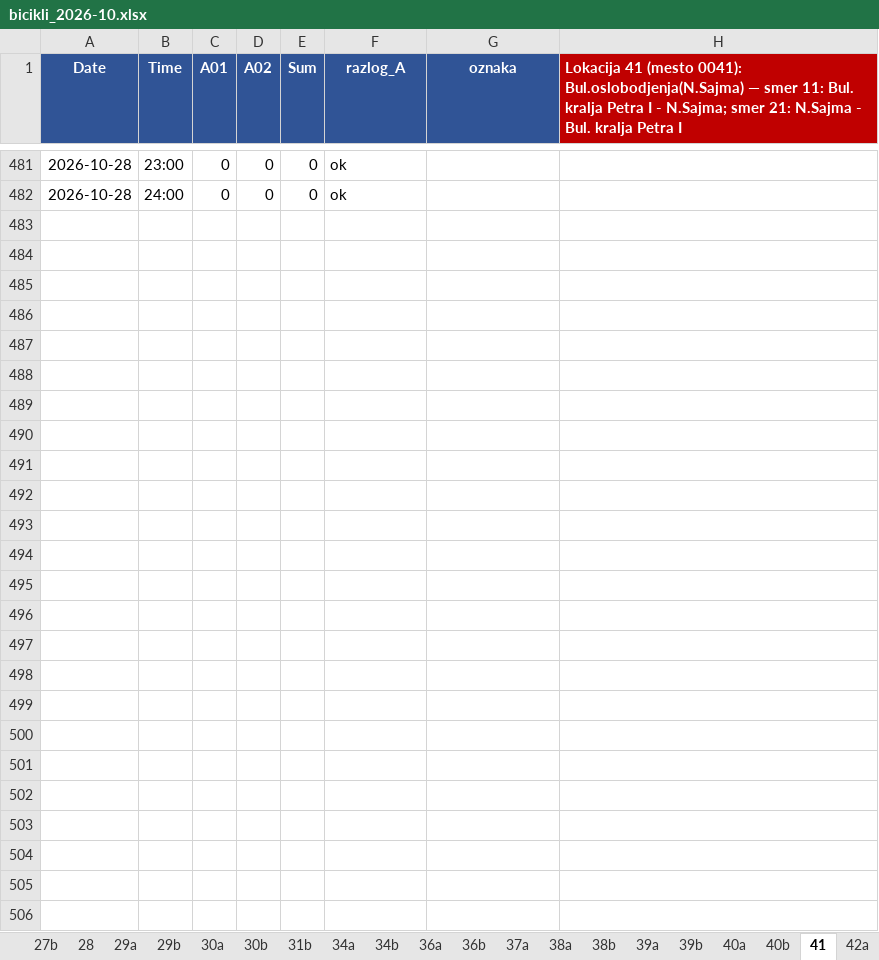
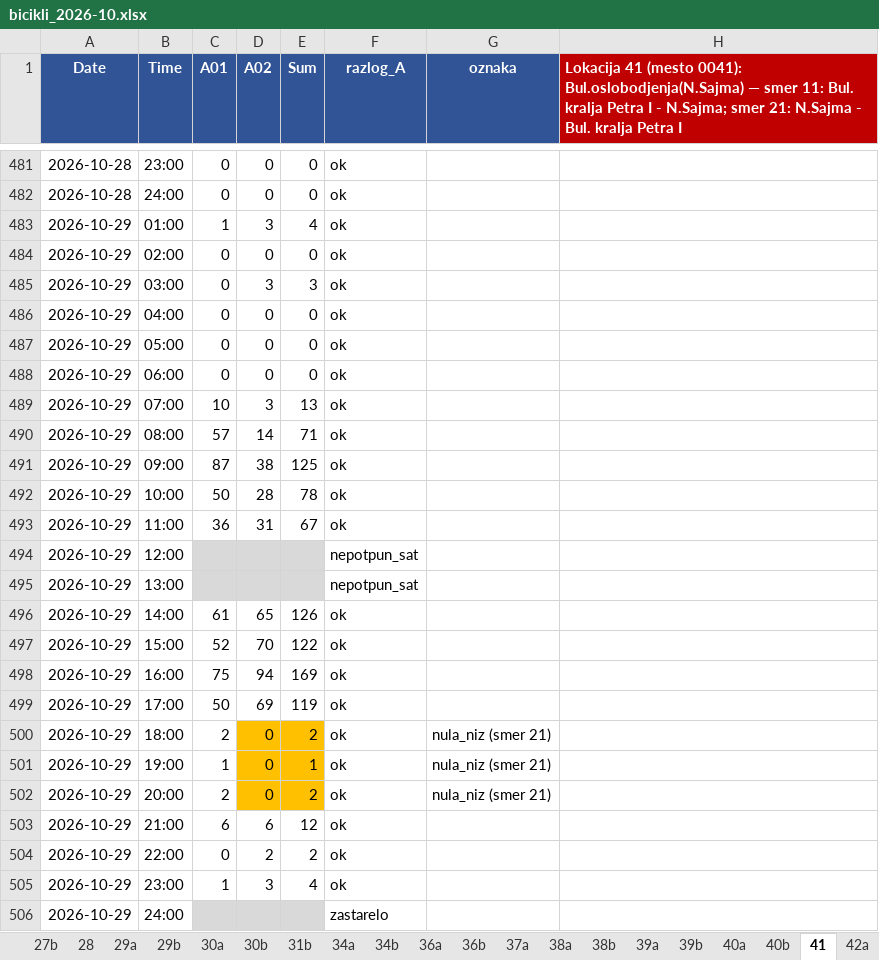
Before and after one commit to vijukM/ns-bike-data, an Excel workbook: podaci/biciklisti/excel/bicikli_2026-10.xlsx, sheet 41, drawn as a sheet; only a part is shown, gaps mark what is left out; values as stored, in another font and other column widths than the file's, no borders; conditional formats not drawn; the diff names each change by its address in the sheet, - before the commit and + after, or states it on an @@ line.

```diff
--- a/podaci/biciklisti/excel/bicikli_2026-10.xlsx (sheet 41)
+++ b/podaci/biciklisti/excel/bicikli_2026-10.xlsx (sheet 41)
+row 483: 2026-10-29 | 01:00 | 1 | 3 | 4 | ok
+row 484: 2026-10-29 | 02:00 | 0 | 0 | 0 | ok
+row 485: 2026-10-29 | 03:00 | 0 | 3 | 3 | ok
+row 486: 2026-10-29 | 04:00 | 0 | 0 | 0 | ok
+row 487: 2026-10-29 | 05:00 | 0 | 0 | 0 | ok
+row 488: 2026-10-29 | 06:00 | 0 | 0 | 0 | ok
+row 489: 2026-10-29 | 07:00 | 10 | 3 | 13 | ok
+row 490: 2026-10-29 | 08:00 | 57 | 14 | 71 | ok
+row 491: 2026-10-29 | 09:00 | 87 | 38 | 125 | ok
+row 492: 2026-10-29 | 10:00 | 50 | 28 | 78 | ok
+row 493: 2026-10-29 | 11:00 | 36 | 31 | 67 | ok
+row 494: 2026-10-29 | 12:00 |  |  |  | nepotpun_sat
+row 495: 2026-10-29 | 13:00 |  |  |  | nepotpun_sat
+row 496: 2026-10-29 | 14:00 | 61 | 65 | 126 | ok
+row 497: 2026-10-29 | 15:00 | 52 | 70 | 122 | ok
+row 498: 2026-10-29 | 16:00 | 75 | 94 | 169 | ok
+row 499: 2026-10-29 | 17:00 | 50 | 69 | 119 | ok
+row 500: 2026-10-29 | 18:00 | 2 | 0 | 2 | ok | nula_niz (smer 21)
+row 501: 2026-10-29 | 19:00 | 1 | 0 | 1 | ok | nula_niz (smer 21)
+row 502: 2026-10-29 | 20:00 | 2 | 0 | 2 | ok | nula_niz (smer 21)
+row 503: 2026-10-29 | 21:00 | 6 | 6 | 12 | ok
+row 504: 2026-10-29 | 22:00 | 0 | 2 | 2 | ok
+row 505: 2026-10-29 | 23:00 | 1 | 3 | 4 | ok
+row 506: 2026-10-29 | 24:00 |  |  |  | zastarelo
```
Also changed, not shown: sheet 26, sheet 51a, sheet 40b, sheet 47, sheet 46a, sheet 46b, 39 more sheets, 15 other files.
